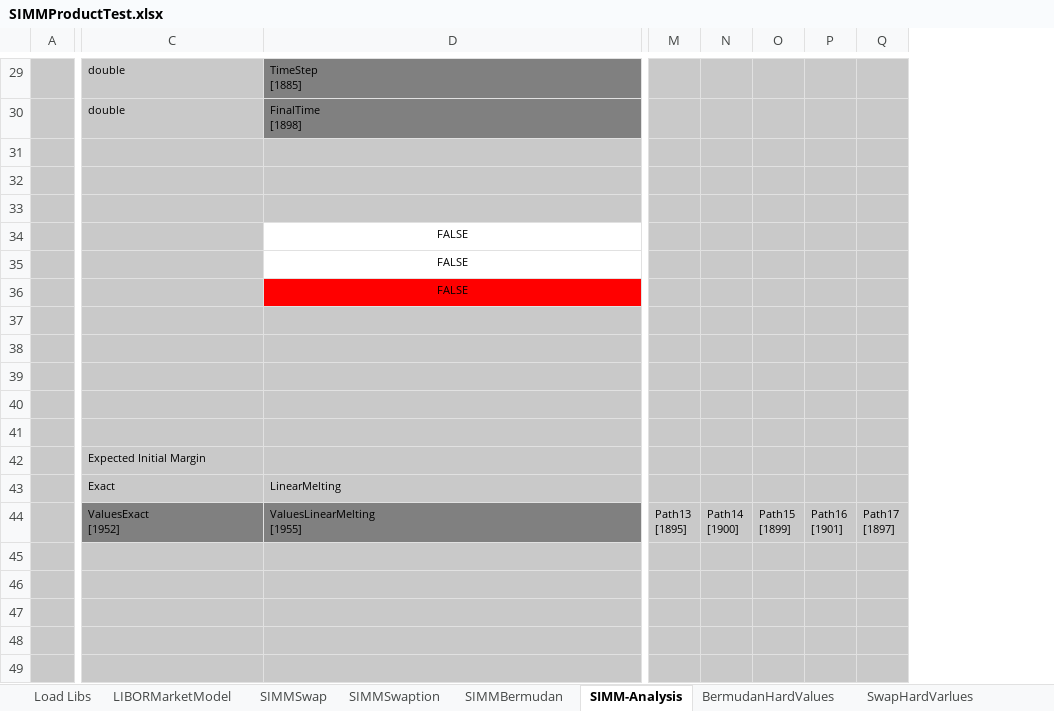
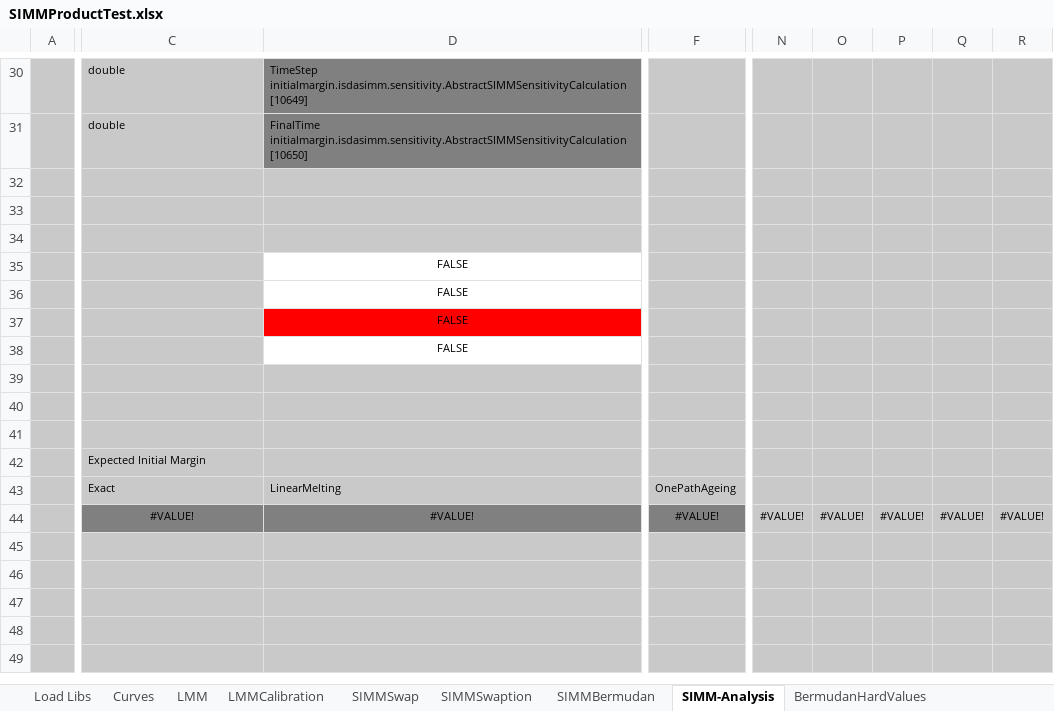
Before and after one commit to NaserVi/ForwardInitialMargin, an Excel workbook: SIMMProductTest.xlsx, sheet SIMM-Analysis, drawn as a sheet; only a part is shown, gaps mark what is left out; values as stored, in another font and other column widths than the file's, no borders; charts and pictures not drawn; removed rows and columns are numbered as before the commit, all else as after; rows hold the shown columns only; ↵ is a line break in a cell; the diff covers the shown part only; the diff names each change by its address in the sheet, - before the commit and + after, or states it on an @@ line.

Commit message:
Added LMM Calibration and One-Path-Product-Ageing

```diff
--- a/SIMMProductTest.xlsx (sheet SIMM-Analysis)
+++ b/SIMMProductTest.xlsx (sheet SIMM-Analysis)
-sheet tab: LIBORMarketModel
+sheet tab: LMM
+sheet tab: Curves
+sheet tab: LMMCalibration
+column F, rows 43-44: OnePathAgeing | #VALUE!
-column M, row 44: Path13 ↵ [1895]
-column N, row 44: Path14 ↵ [1900]
-column O, row 44: Path15 ↵ [1899]
-column P, row 44: Path16 ↵ [1901]
-column Q, row 44: Path17 ↵ [1897]
+column N, row 44: #VALUE!
+column O, row 44: #VALUE!
+column P, row 44: #VALUE!
+column Q, row 44: #VALUE!
+column R, row 44: #VALUE!
-D30: TimeStep ↵ [1885]
+D30: TimeStep initialmargin.isdasimm.sensitivity.AbstractSIMMSensitivityCalculation ↵ [10649]
-D31: FinalTime ↵ [1898]
+D31: FinalTime initialmargin.isdasimm.sensitivity.AbstractSIMMSensitivityCalculation ↵ [10650]
-row 38: (empty)
+row 38:  |  | FALSE
-D38 fill: #C9C9C9
+D38 fill: none
-row 38: (empty)
-C44: ValuesExact ↵ [1952]
+C44: #VALUE!
-C44:D44 alignment: left
+C44:D44 alignment: center
-D44: ValuesLinearMelting ↵ [1955]
+D44: #VALUE!
```
Also changed, not shown: 4 added rows, 3 removed rows, 1 added column, 1 removed column, 16 edited cells and cell formats elsewhere in this sheet, sheet LMM, sheet SIMMSwap, sheet SIMMSwaption, sheet EnumInput, sheet SIMMBermudan, sheet Load Libs, formulas that keep their value, charts or pictures.
